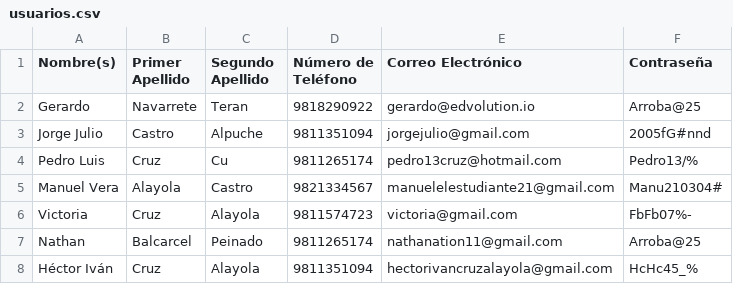
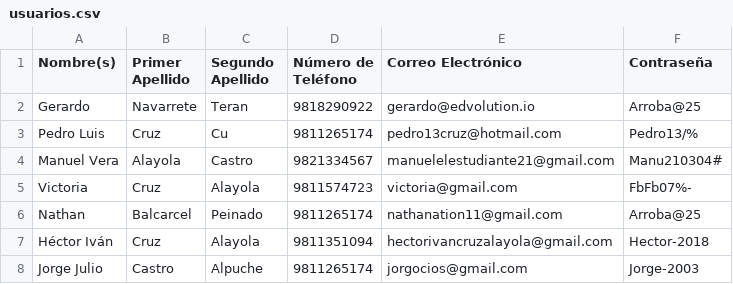
Before and after one commit to hectorcruzza/PedalRide-Rentals, a CSV file: usuarios.csv, drawn as a sheet.

```diff
--- a/usuarios.csv
+++ b/usuarios.csv
@@ -2,3 +2,2 @@ Nombre(s),Primer Apellido,Segundo Apellido,Número de Teléfono,Correo Electrón
 Gerardo,Navarrete,Teran,9818290922,gerardo@edvolution.io,Arroba@25
-Jorge Julio,Castro,Alpuche,9811351094,jorgejulio@gmail.com,2005fG#nnd
 Pedro Luis,Cruz,Cu,9811265174,pedro13cruz@hotmail.com,Pedro13/%
@@ -7,2 +6,3 @@ Victoria,Cruz,Alayola,9811574723,victoria@gmail.com,FbFb07%-
 Nathan,Balcarcel,Peinado,9811265174,nathanation11@gmail.com,Arroba@25
-Héctor Iván,Cruz,Alayola,9811351094,hectorivancruzalayola@gmail.com,HcHc45_%
+Héctor Iván,Cruz,Alayola,9811351094,hectorivancruzalayola@gmail.com,Hector-2018
+Jorge Julio,Castro,Alpuche,9811265174,jorgocios@gmail.com,Jorge-2003
```
Also changed, not shown: 2 other files.
